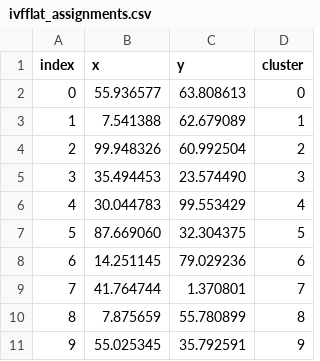
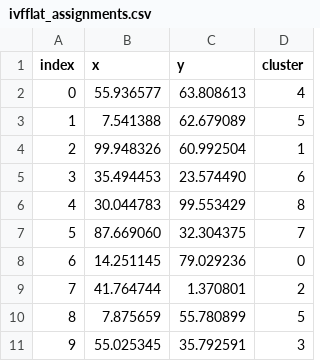
Before and after one commit to PoiLson/ann-search-algorithms-part1, a CSV file: Python_Scripts/ivfflat_assignments.csv, drawn as a sheet.

```diff
--- a/Python_Scripts/ivfflat_assignments.csv
+++ b/Python_Scripts/ivfflat_assignments.csv
@@ -1,11 +1,11 @@
 index,x,y,cluster
-0,55.936577,63.808613,0
-1,7.541388,62.679089,1
-2,99.948326,60.992504,2
-3,35.494453,23.574490,3
-4,30.044783,99.553429,4
-5,87.669060,32.304375,5
-6,14.251145,79.029236,6
-7,41.764744,1.370801,7
-8,7.875659,55.780899,8
-9,55.025345,35.792591,9
+0,55.936577,63.808613,4
+1,7.541388,62.679089,5
+2,99.948326,60.992504,1
+3,35.494453,23.574490,6
+4,30.044783,99.553429,8
+5,87.669060,32.304375,7
+6,14.251145,79.029236,0
+7,41.764744,1.370801,2
+8,7.875659,55.780899,5
+9,55.025345,35.792591,3
```
Also changed, not shown: Python_Scripts/ivfflat_centroids.csv, 7 other files.
